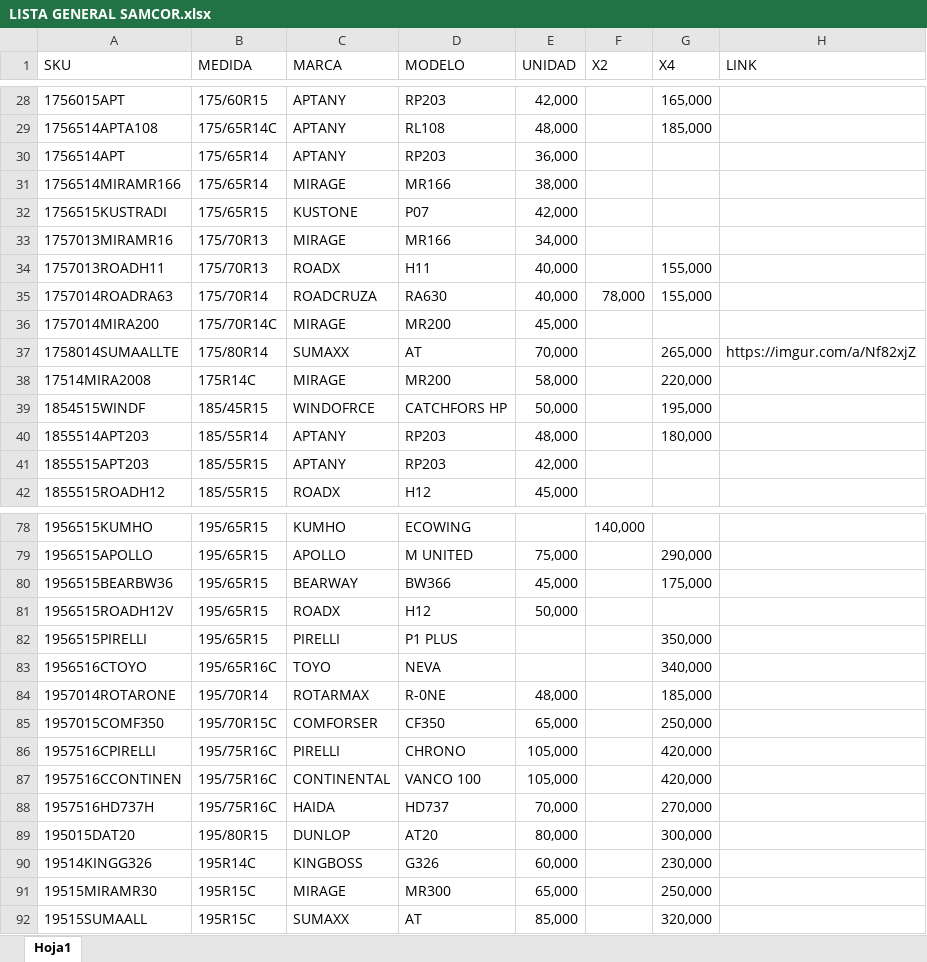
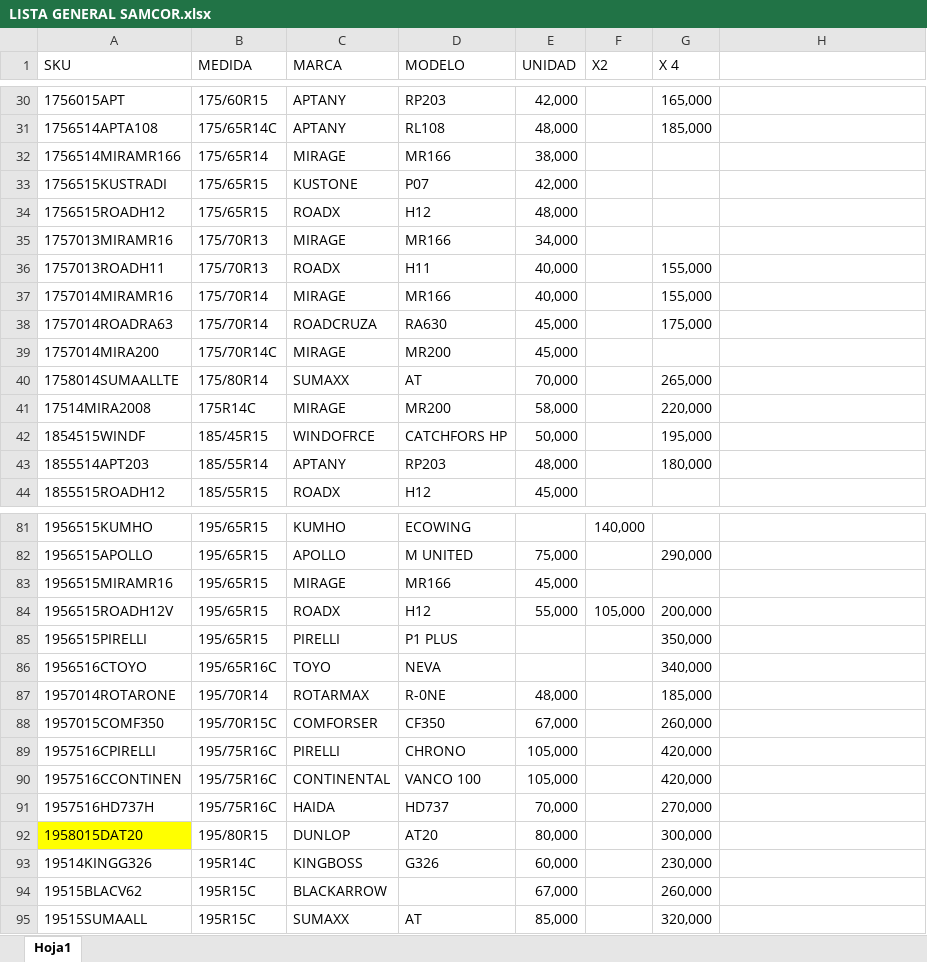
Before and after one commit to matijqs/Webprecios, an Excel workbook: files/LISTA GENERAL SAMCOR.xlsx, sheet Hoja1, drawn as a sheet; only a part is shown, gaps mark what is left out; values as stored, in another font and other column widths than the file's, no borders; conditional formats and table styles not drawn; removed rows and columns are numbered as before the commit, all else as after; the diff covers the shown part only; the diff names each change by its address in the sheet, - before the commit and + after, or states it on an @@ line.

```diff
--- a/files/LISTA GENERAL SAMCOR.xlsx (sheet Hoja1)
+++ b/files/LISTA GENERAL SAMCOR.xlsx (sheet Hoja1)
-G1: X4
+G1: X 4
-H1: LINK
+H1: (empty)
-row 30: 1756514APT | 175/65R14 | APTANY | RP203 | 36,000
+row 34: 1756515ROADH12 | 175/65R15 | ROADX | H12 | 48,000
+row 37: 1757014MIRAMR16 | 175/70R14 | MIRAGE | MR166 | 40,000 |  | 155,000
-E38 (UNIDAD): 40,000
+E38 (UNIDAD): 45,000
-F38 (X2): 78,000
+F38 (X2): (empty)
-G38 (X 4): 155,000
+G38 (X 4): 175,000
-H40: https://imgur.com/a/Nf82xjZ
+H40: (empty)
-row 41: 1855515APT203 | 185/55R15 | APTANY | RP203 | 42,000
-row 80: 1956515BEARBW36 | 195/65R15 | BEARWAY | BW366 | 45,000 |  | 175,000
+row 83: 1956515MIRAMR16 | 195/65R15 | MIRAGE | MR166 | 45,000
-E84 (UNIDAD): 50,000
+E84 (UNIDAD): 55,000
-F84 (X2): (empty)
+F84 (X2): 105,000
-G84 (X 4): (empty)
+G84 (X 4): 200,000
-E88 (UNIDAD): 65,000
+E88 (UNIDAD): 67,000
-G88 (X 4): 250,000
+G88 (X 4): 260,000
-A92 (SKU): 195015DAT20
+A92 (SKU): 1958015DAT20
-A92 fill: none
+A92 fill: #FFFF00
-row 91: 19515MIRAMR30 | 195R15C | MIRAGE | MR300 | 65,000 |  | 250,000
+row 94: 19515BLACV62 | 195R15C | BLACKARROW |  | 67,000 |  | 260,000
```
Also changed, not shown: 11 added rows, 8 removed rows, 52 edited cells and cell formats elsewhere in this sheet.
